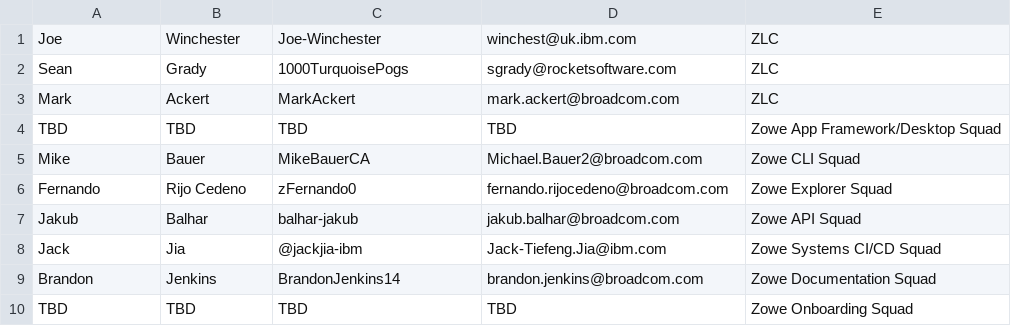
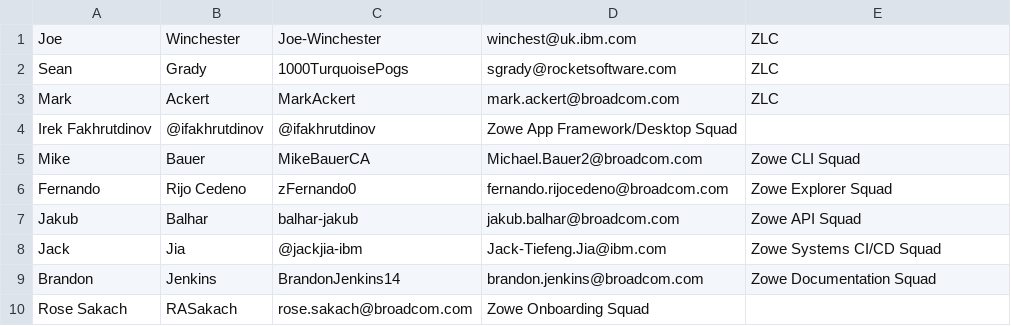
Before and after one commit to zowe/community, a CSV file: Technical-Steering-Committee/TSCMEMBERS.csv, drawn as a sheet.

Commit message:
Added Irek and Rose for Desktop and Onboarders squad
Signed-off-by: Joe-Winchester <winchest@uk.ibm.com>

```diff
--- a/Technical-Steering-Committee/TSCMEMBERS.csv
+++ b/Technical-Steering-Committee/TSCMEMBERS.csv
@@ -3,3 +3,3 @@ Sean,Grady,1000TurquoisePogs,sgrady@rocketsoftware.com, ZLC,
 Mark,Ackert,MarkAckert,mark.ackert@broadcom.com, ZLC,
-TBD, TBD, TBD, TBD, Zowe App Framework/Desktop Squad,
+Irek Fakhrutdinov, @ifakhrutdinov, @ifakhrutdinov, Zowe App Framework/Desktop Squad,
 Mike,Bauer,MikeBauerCA,Michael.Bauer2@broadcom.com,Zowe CLI Squad,
@@ -9,2 +9,2 @@ Jack, Jia,@jackjia-ibm,Jack-Tiefeng.Jia@ibm.com, Zowe Systems CI/CD Squad,
 Brandon,Jenkins,BrandonJenkins14,brandon.jenkins@broadcom.com,Zowe Documentation Squad,
-TBD, TBD, TBD, TBD, Zowe Onboarding Squad,
+Rose Sakach, RASakach, rose.sakach@broadcom.com, Zowe Onboarding Squad,
```
